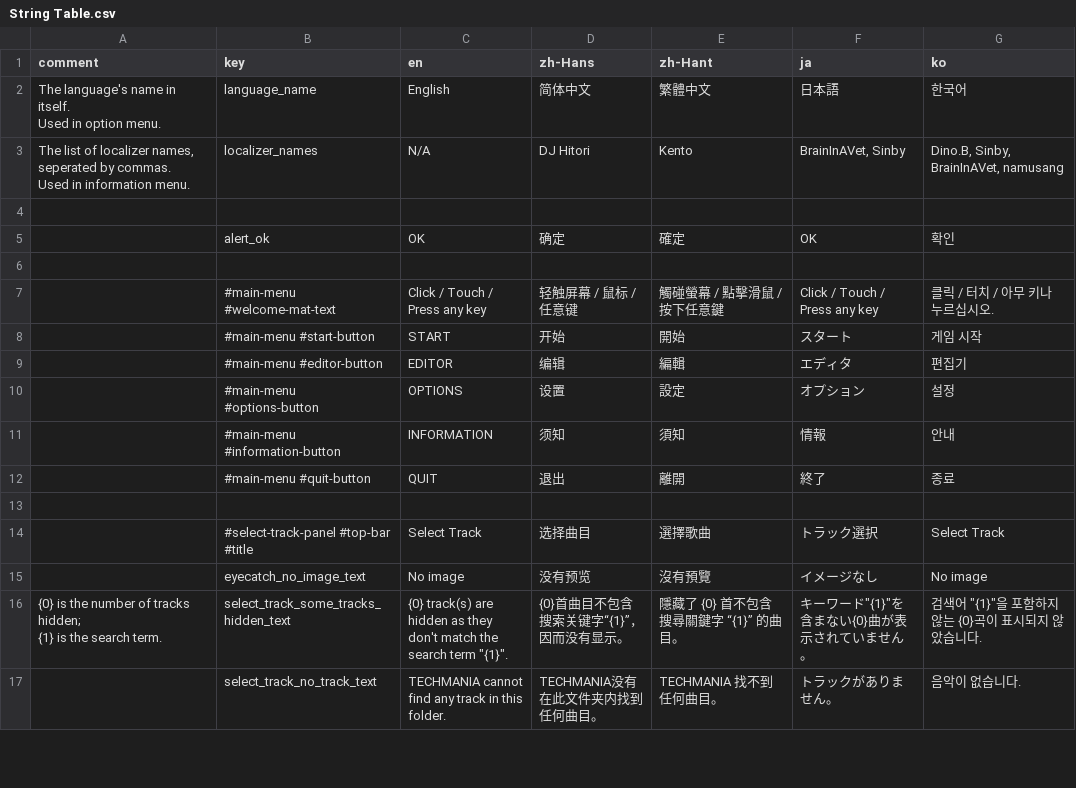
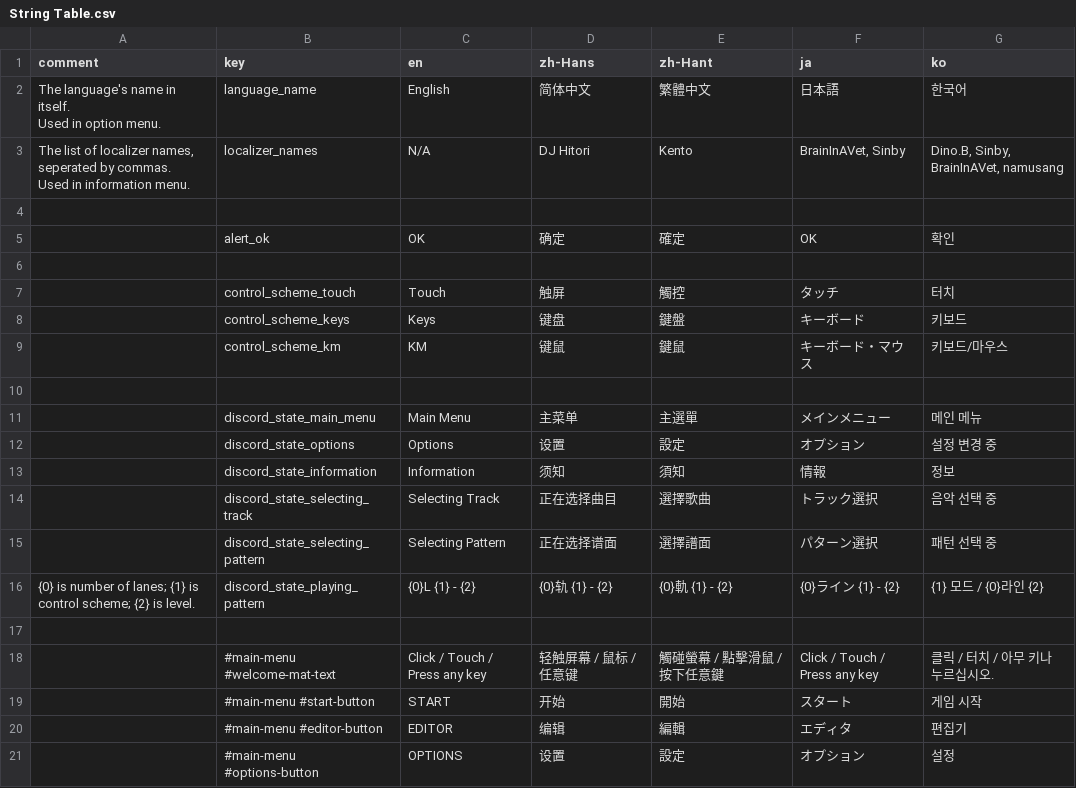
Before and after one commit to techmania-team/techmania, a CSV file: TECHMANIA/Assets/UI/String Table.csv, drawn as a sheet; only a part is shown; the shorter side is filled out with more unchanged rows; the diff names each change by its address in the sheet, - before the commit and + after, or states it on an @@ line.

Commit message:
Various panels now set Discord activity.

```diff
--- a/TECHMANIA/Assets/UI/String Table.csv
+++ b/TECHMANIA/Assets/UI/String Table.csv
+row 7:  | control_scheme_touch | Touch | 触屏 | 觸控 | タッチ | 터치
+row 8:  | control_scheme_keys | Keys | 键盘 | 鍵盤 | キーボード | 키보드
+row 9:  | control_scheme_km | KM | 键鼠 | 鍵鼠 | キーボード・マウス | 키보드/마우스
+row 10: (empty)
+row 11:  | discord_state_main_menu | Main Menu | 主菜单 | 主選單 | メインメニュー | 메인 메뉴
+row 12:  | discord_state_options | Options | 设置 | 設定 | オプション | 설정 변경 중
+row 13:  | discord_state_information | Information | 须知 | 須知 | 情報 | 정보
+row 14:  | discord_state_selecting_track | Selecting Track | 正在选择曲目 | 選擇歌曲 | トラック選択 | 음악 선택 중
+row 15:  | discord_state_selecting_pattern | Selecting Pattern | 正在选择谱面 | 選擇譜面 | パターン選択 | 패턴 선택 중
+row 16: {0} is number of lanes; {1} is control scheme; {2} is level. | discord_state_playing_pattern | {0}L {1} - {2} | {0}轨 {1} - {2} | {0}軌 {1} - {2} | {0}ライン {1} - {2} | {1} 모드 / {0}라인 {2}
+row 17: (empty)
```
Also changed, not shown: TECHMANIA/Assets/String Table.csv, 11 other files.
